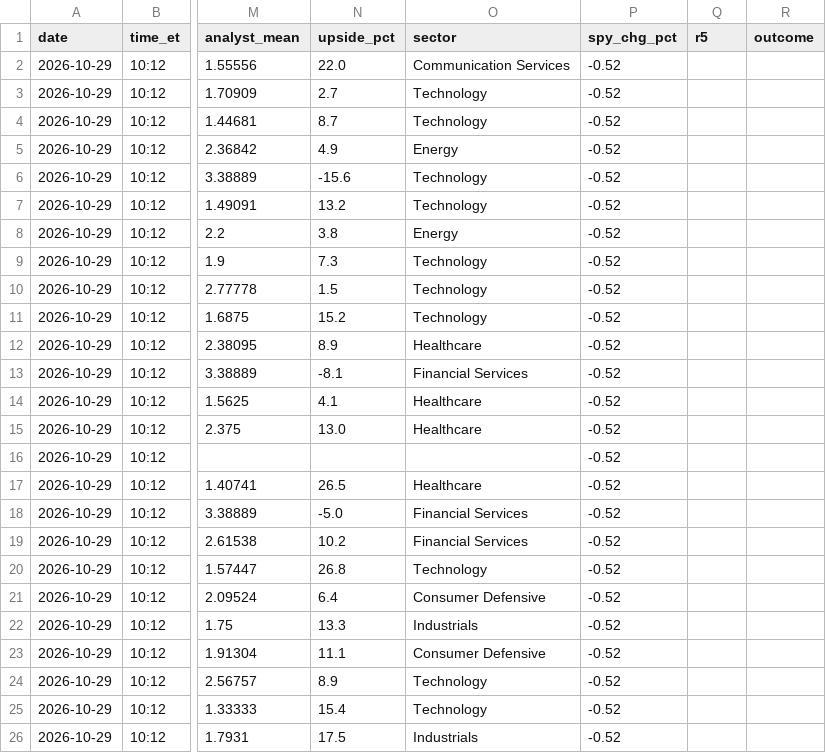
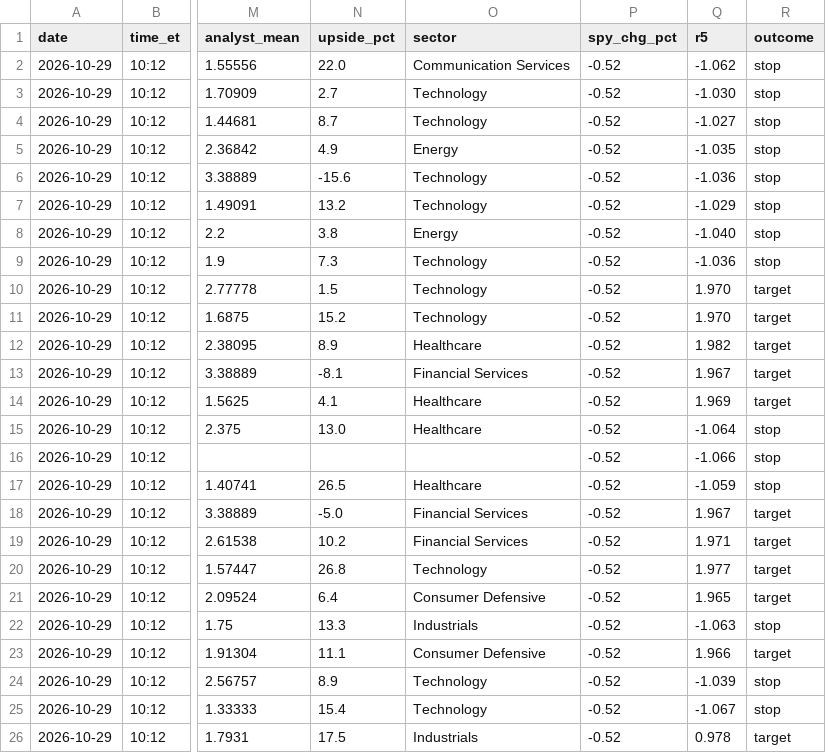
Before and after one commit to vardirotem-max/stock-agent, a CSV file: shadow_log.csv, drawn as a sheet; only a part is shown, gaps mark what is left out; the diff covers the shown part only; the diff names each change by its address in the sheet, - before the commit and + after, or states it on an @@ line.

```diff
--- a/shadow_log.csv
+++ b/shadow_log.csv
-Q2 (r5): (empty)
+Q2 (r5): -1.062
-R2:R9 (outcome): (empty)
+R2:R9 (outcome): stop
-Q3 (r5): (empty)
+Q3 (r5): -1.030
-Q4 (r5): (empty)
+Q4 (r5): -1.027
-Q5 (r5): (empty)
+Q5 (r5): -1.035
-Q6 (r5): (empty)
+Q6 (r5): -1.036
-Q7 (r5): (empty)
+Q7 (r5): -1.029
-Q8 (r5): (empty)
+Q8 (r5): -1.040
-Q9 (r5): (empty)
+Q9 (r5): -1.036
-Q10:Q11 (r5): (empty)
+Q10:Q11 (r5): 1.970
-R10:R14 (outcome): (empty)
+R10:R14 (outcome): target
-Q12 (r5): (empty)
+Q12 (r5): 1.982
-Q13 (r5): (empty)
+Q13 (r5): 1.967
-Q14 (r5): (empty)
+Q14 (r5): 1.969
-Q15 (r5): (empty)
+Q15 (r5): -1.064
-R15:R17 (outcome): (empty)
+R15:R17 (outcome): stop
-Q16 (r5): (empty)
+Q16 (r5): -1.066
-Q17 (r5): (empty)
+Q17 (r5): -1.059
-Q18 (r5): (empty)
+Q18 (r5): 1.967
-R18:R21 (outcome): (empty)
+R18:R21 (outcome): target
-Q19 (r5): (empty)
+Q19 (r5): 1.971
-Q20 (r5): (empty)
+Q20 (r5): 1.977
-Q21 (r5): (empty)
+Q21 (r5): 1.965
-Q22 (r5): (empty)
+Q22 (r5): -1.063
-R22 (outcome): (empty)
+R22 (outcome): stop
-Q23 (r5): (empty)
+Q23 (r5): 1.966
-R23 (outcome): (empty)
+R23 (outcome): target
-Q24 (r5): (empty)
+Q24 (r5): -1.039
-R24:R25 (outcome): (empty)
+R24:R25 (outcome): stop
-Q25 (r5): (empty)
+Q25 (r5): -1.067
-Q26 (r5): (empty)
+Q26 (r5): 0.978
-R26 (outcome): (empty)
+R26 (outcome): target
```
Also changed, not shown: 4 edited cells elsewhere in this file, 1 other file.
